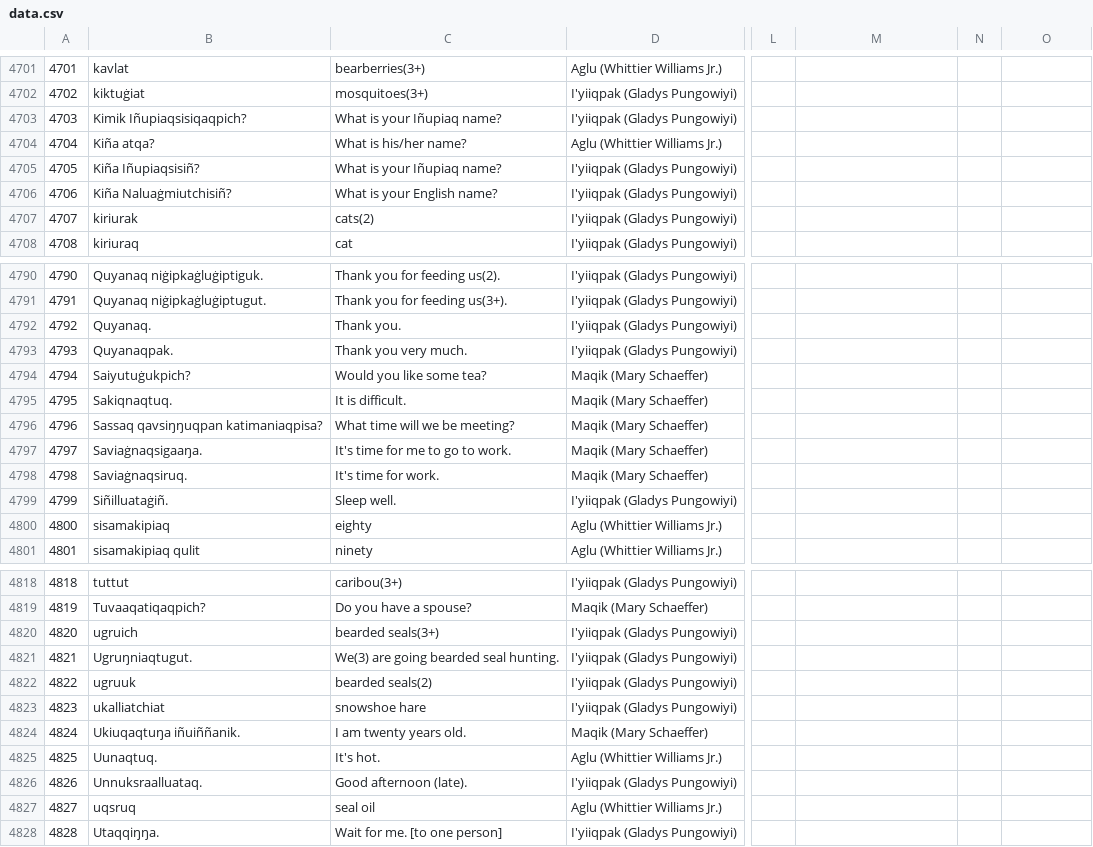
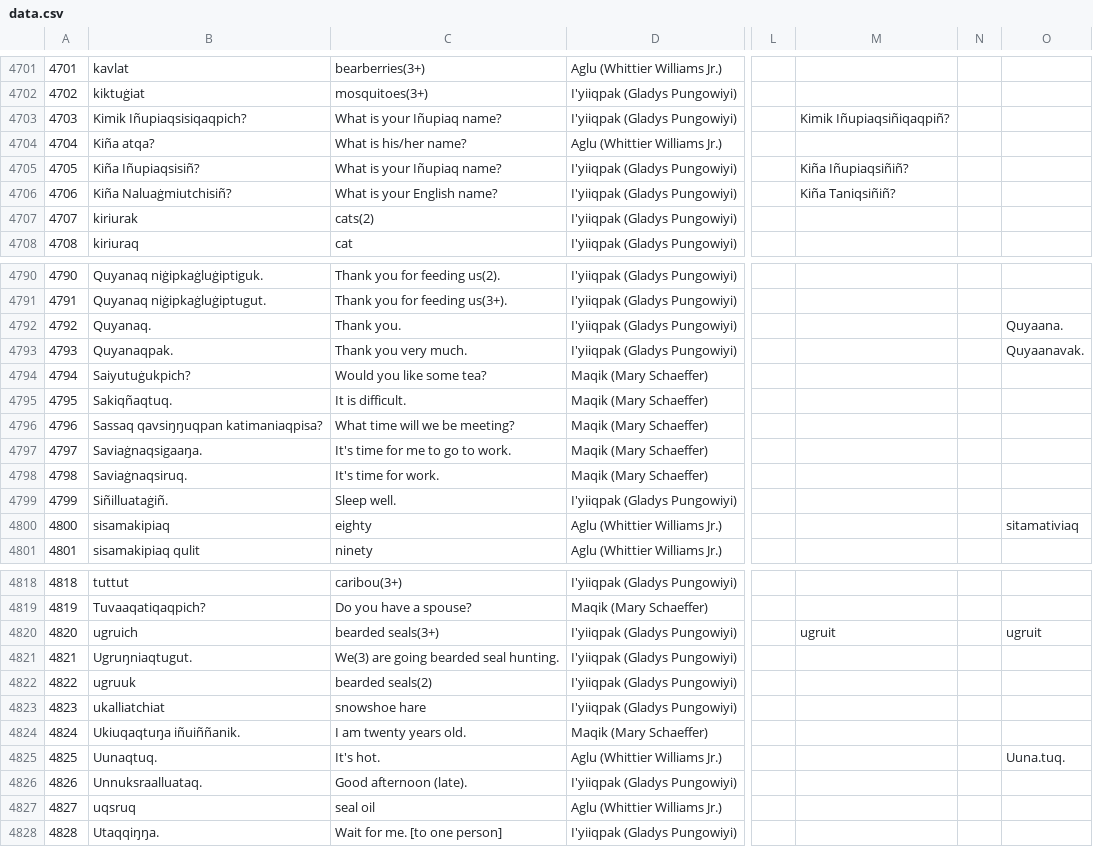
Before and after one commit to ilisaqativut/mtd-starter, a CSV file: data/data.csv, drawn as a sheet; only a part is shown, gaps mark what is left out; the diff covers the shown part only; the diff names each change by its address in the sheet, - before the commit and + after, or states it on an @@ line.

```diff
--- a/data/data.csv
+++ b/data/data.csv
-M4703: (empty)
+M4703: Kimik Iñupiaqsiñiqaqpiñ?
-M4705: (empty)
+M4705: Kiña Iñupiaqsiñiñ?
-M4706: (empty)
+M4706: Kiña Taniqsiñiñ?
-O4792: (empty)
+O4792: Quyaana.
-O4793: (empty)
+O4793: Quyaanavak.
-B4795: Sakiqnaqtuq.
+B4795: Sakiqñaqtuq.
-O4800: (empty)
+O4800: sitamativiaq
-M4820: (empty)
+M4820: ugruit
-O4820: (empty)
+O4820: ugruit
-O4825: (empty)
+O4825: Uuna.tuq.
```
Also changed, not shown: 35 edited cells elsewhere in this file.
